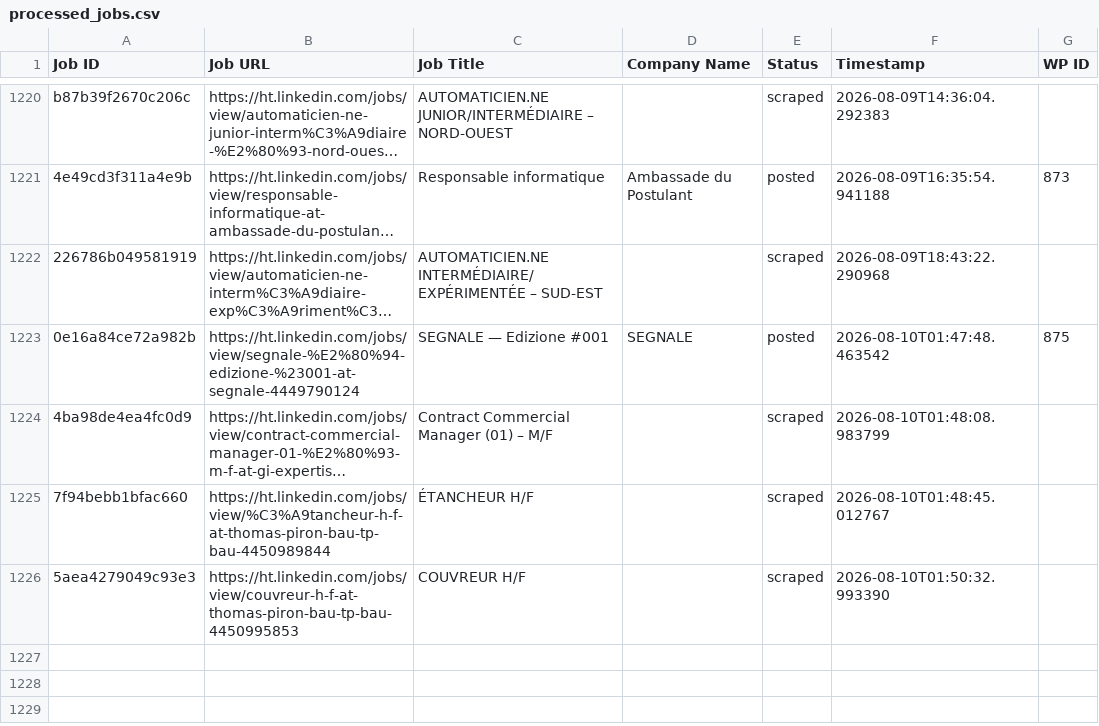
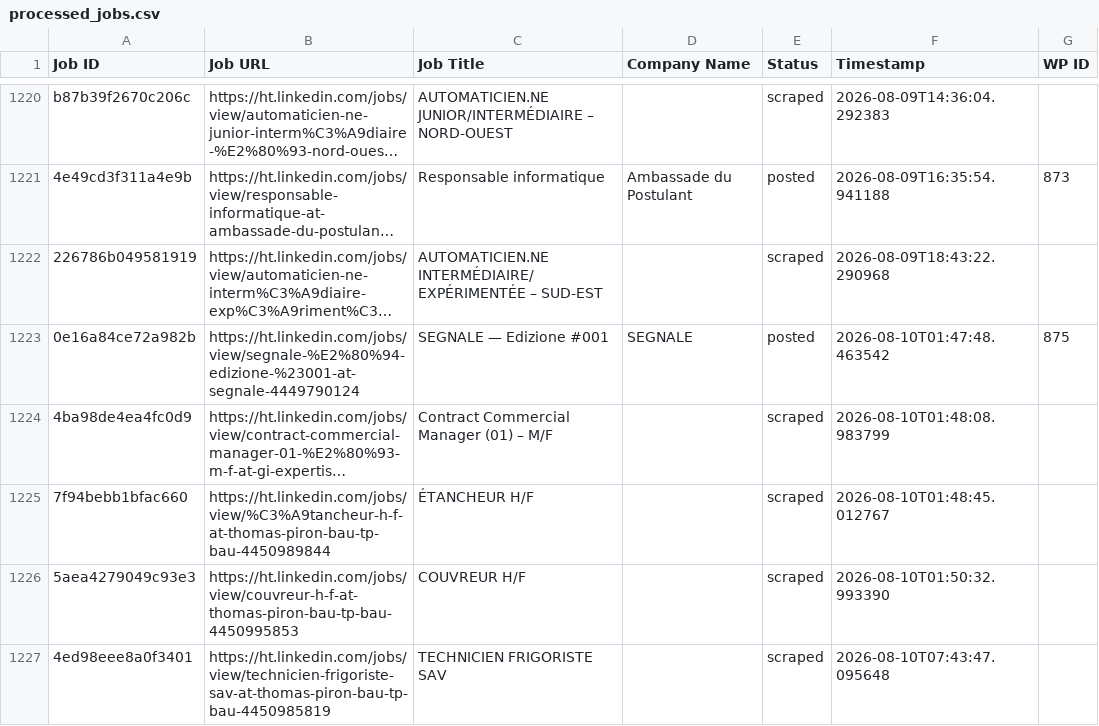
Before and after one commit to innovationinc2000/ht, a CSV file: processed_jobs.csv, drawn as a sheet; only a part is shown, gaps mark what is left out; long unchanged cells end in …; the diff names each change by its address in the sheet, - before the commit and + after, or states it on an @@ line.

```diff
--- a/processed_jobs.csv
+++ b/processed_jobs.csv
+row 1227: 4ed98eee8a0f3401 | https://ht.linkedin.com/jobs/view/technicien-frigoriste-sav-at-thomas-piron-bau-tp-bau-4450985819 | TECHNICIEN FRIGORISTE SAV |  | scraped | 2026-08-10T07:43:47.095648
```
